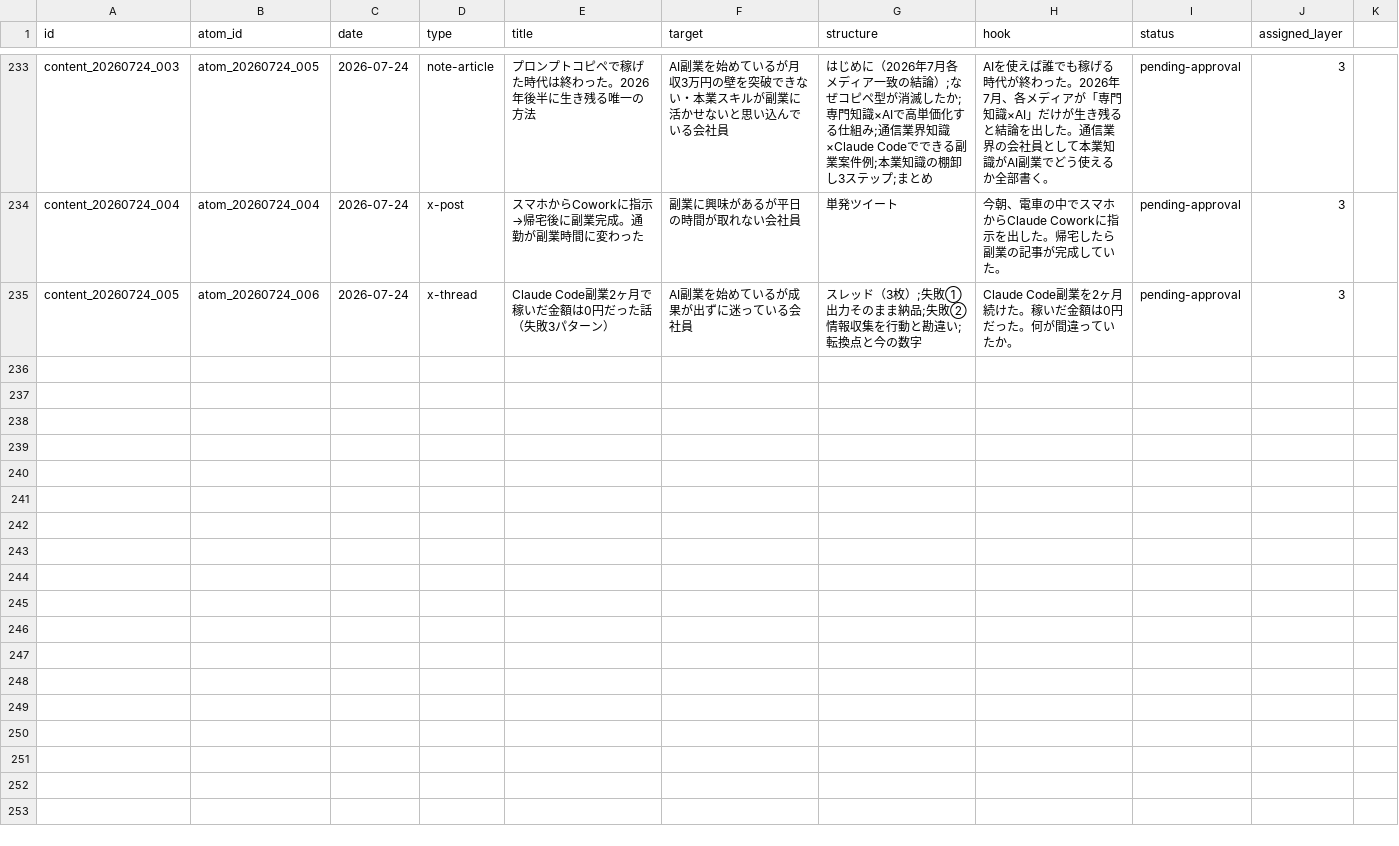
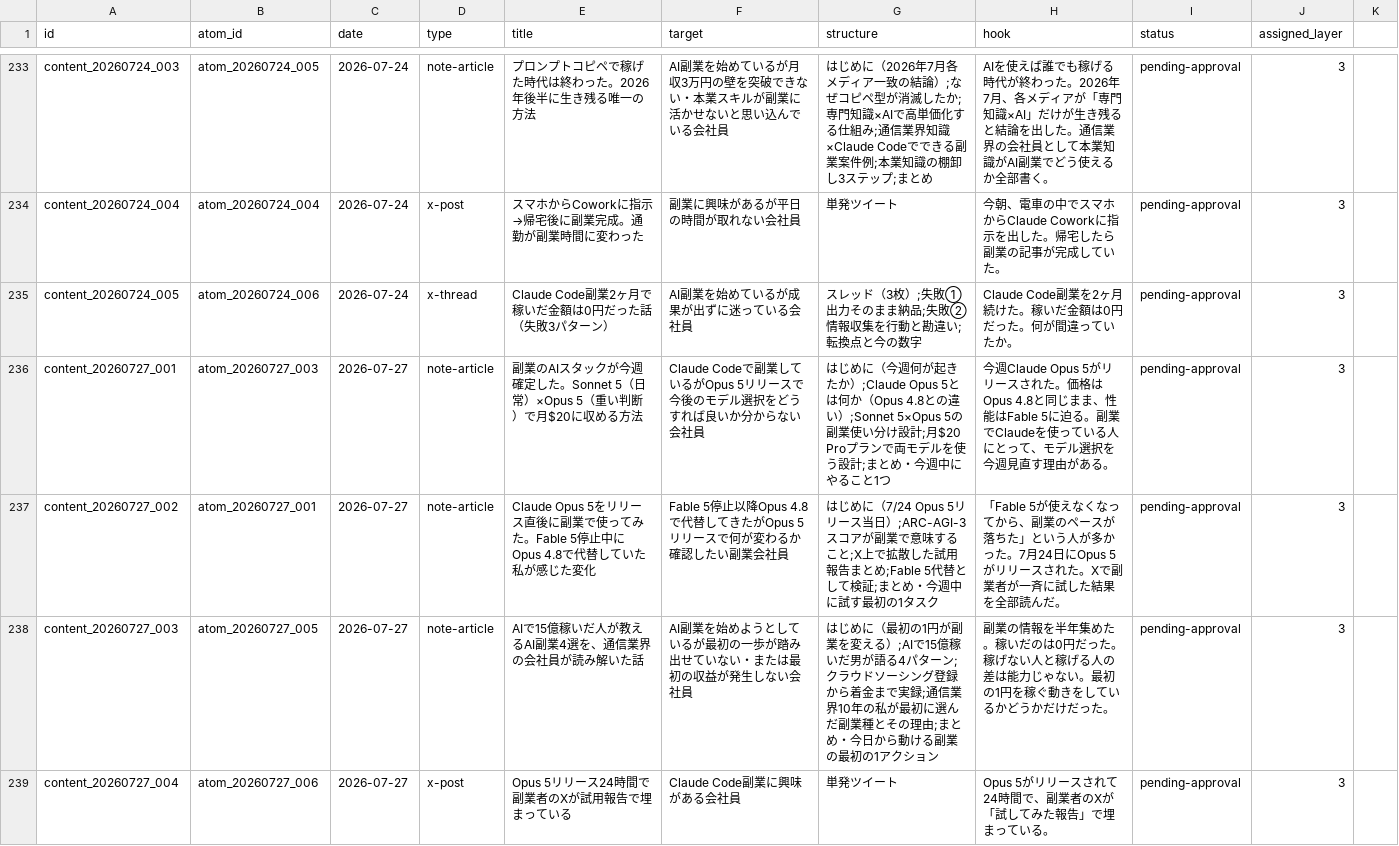
Before and after one commit to arfiria/content-loop, a CSV file: data/content-pipeline.csv, drawn as a sheet; only a part is shown, gaps mark what is left out; the diff covers the shown part only.

```diff
--- a/data/content-pipeline.csv
+++ b/data/content-pipeline.csv
@@ -235 +235,5 @@ content_20260724_004,atom_20260724_004,2026-07-24,x-post,スマホからCowork
 content_20260724_005,atom_20260724_006,2026-07-24,x-thread,Claude Code副業2ヶ月で稼いだ金額は0円だった話（失敗3パターン）,AI副業を始めているが成果が出ずに迷っている会社員,スレッド（3枚）;失敗①出力そのまま納品;失敗②情報収集を行動と勘違い;転換点と今の数字,Claude Code副業を2ヶ月続けた。稼いだ金額は0円だった。何が間違っていたか。,pending-approval,3
+content_20260727_001,atom_20260727_003,2026-07-27,note-article,副業のAIスタックが今週確定した。Sonnet 5（日常）×Opus 5（重い判断）で月$20に収める方法,Claude Codeで副業しているがOpus 5リリースで今後のモデル選択をどうすれば良いか分からない会社員,はじめに（今週何が起きたか）;Claude Opus 5とは何か（Opus 4.8との違い）;Sonnet 5×Opus 5の副業使い分け設計;月$20 Proプランで両モデルを使う設計;まとめ・今週中にやること1つ,今週Claude Opus 5がリリースされた。価格はOpus 4.8と同じまま、性能はFable 5に迫る。副業でClaudeを使っている人にとって、モデル選択を今週見直す理由がある。,pending-approval,3
+content_20260727_002,atom_20260727_001,2026-07-27,note-article,Claude Opus 5をリリース直後に副業で使ってみた。Fable 5停止中にOpus 4.8で代替していた私が感じた変化,Fable 5停止以降Opus 4.8で代替してきたがOpus 5リリースで何が変わるか確認したい副業会社員,はじめに（7/24 Opus 5リリース当日）;ARC-AGI-3スコアが副業で意味すること;X上で拡散した試用報告まとめ;Fable 5代替として検証;まとめ・今週中に試す最初の1タスク,「Fable 5が使えなくなってから、副業のペースが落ちた」という人が多かった。7月24日にOpus 5がリリースされた。Xで副業者が一斉に試した結果を全部読んだ。,pending-approval,3
+content_20260727_003,atom_20260727_005,2026-07-27,note-article,AIで15億稼いだ人が教えるAI副業4選を、通信業界の会社員が読み解いた話,AI副業を始めようとしているが最初の一歩が踏み出せていない・または最初の収益が発生しない会社員,はじめに（最初の1円が副業を変える）;AIで15億稼いだ男が語る4パターン;クラウドソーシング登録から着金まで実録;通信業界10年の私が最初に選んだ副業種とその理由;まとめ・今日から動ける副業の最初の1アクション,副業の情報を半年集めた。稼いだのは0円だった。稼げない人と稼げる人の差は能力じゃない。最初の1円を稼ぐ動きをしているかどうかだけだった。,pending-approval,3
+content_20260727_004,atom_20260727_006,2026-07-27,x-post,Opus 5リリース24時間で副業者のXが試用報告で埋まっている,Claude Code副業に興味がある会社員,単発ツイート,Opus 5がリリースされて24時間で、副業者のXが「試してみた報告」で埋まっている。,pending-approval,3
```
Also changed, not shown: 4 added rows elsewhere in this file, data/content-atoms.csv, 1 other file.
